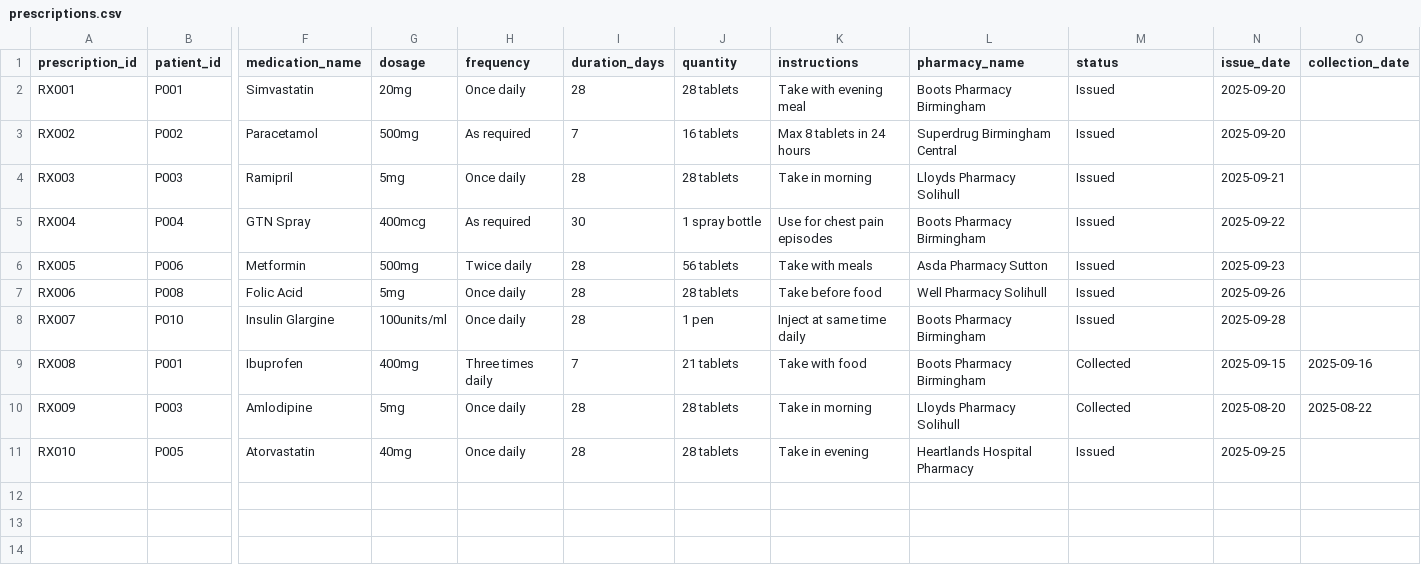
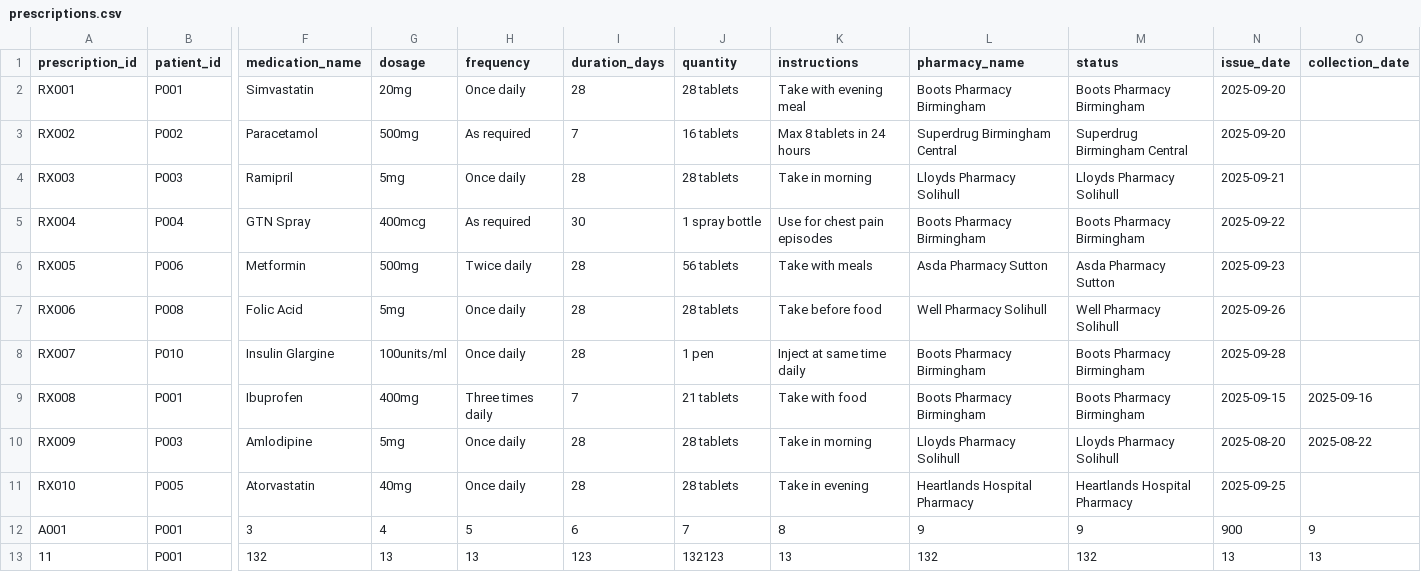
Before and after one commit to sa22aih/SA-part2, a CSV file: HealthcareManagmentSystem/Resources/prescriptions.csv, drawn as a sheet; only a part is shown, gaps mark what is left out; rows hold the shown columns only; the diff names each change by its address in the sheet, - before the commit and + after, or states it on an @@ line.

```diff
--- a/HealthcareManagmentSystem/Resources/prescriptions.csv
+++ b/HealthcareManagmentSystem/Resources/prescriptions.csv
-M2 (status): Issued
+M2 (status): Boots Pharmacy Birmingham
-M3 (status): Issued
+M3 (status): Superdrug Birmingham Central
-M4 (status): Issued
+M4 (status): Lloyds Pharmacy Solihull
-M5 (status): Issued
+M5 (status): Boots Pharmacy Birmingham
-M6 (status): Issued
+M6 (status): Asda Pharmacy Sutton
-M7 (status): Issued
+M7 (status): Well Pharmacy Solihull
-M8 (status): Issued
+M8 (status): Boots Pharmacy Birmingham
-M9 (status): Collected
+M9 (status): Boots Pharmacy Birmingham
-M10 (status): Collected
+M10 (status): Lloyds Pharmacy Solihull
-M11 (status): Issued
+M11 (status): Heartlands Hospital Pharmacy
+row 12: A001 | P001 | 3 | 4 | 5 | 6 | 7 | 8 | 9 | 9 | 900 | 9
+row 13: 11 | P001 | 132 | 13 | 13 | 123 | 132123 | 13 | 132 | 132 | 13 | 13
```
Also changed, not shown: HealthcareManagmentSystem/Resources/appointments.csv, HealthcareManagmentSystem/Resources/clinicians.csv, 22 other files.
